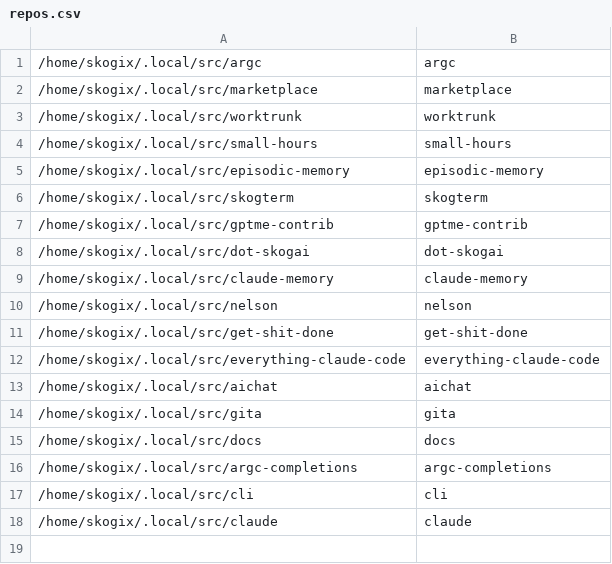
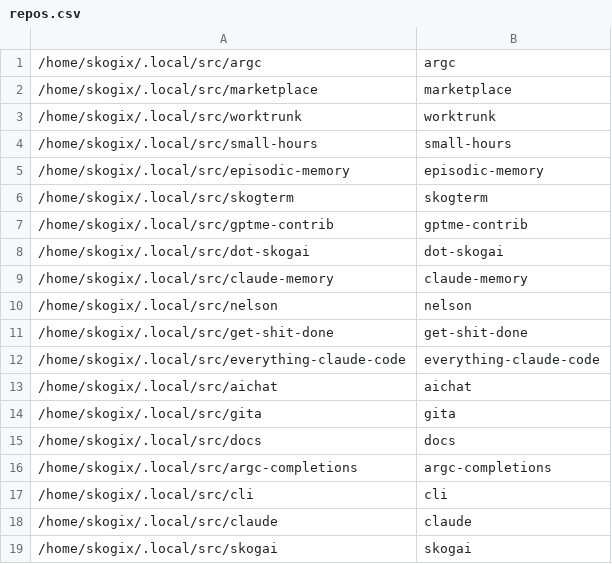
Before and after one commit to SkogAI/claude-temp, a CSV file: skills/gita/config/repos.csv, drawn as a sheet.

Commit message:
chore: add skogai repo to gita config

```diff
--- a/skills/gita/config/repos.csv
+++ b/skills/gita/config/repos.csv
@@ -18 +18,2 @@
 /home/skogix/.local/src/claude,claude,,
+/home/skogix/.local/src/skogai,skogai,,
```
Also changed, not shown: 1 other file.
